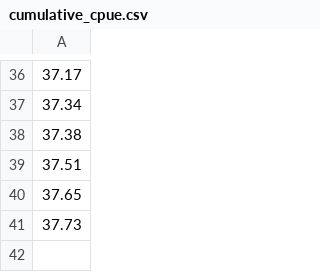
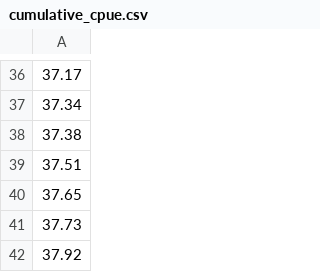
Before and after one commit to amoeba/2019-yukon-forecasting, a CSV file: daily_forecast/cumulative_cpue.csv, drawn as a sheet; only a part is shown, gaps mark what is left out; the diff names each change by its address in the sheet, - before the commit and + after, or states it on an @@ line.

```diff
--- a/daily_forecast/cumulative_cpue.csv
+++ b/daily_forecast/cumulative_cpue.csv
+row 42: 37.92
```
Also changed, not shown: daily_forecast/estimated.csv, data/lytf.csv, 2 other files.
